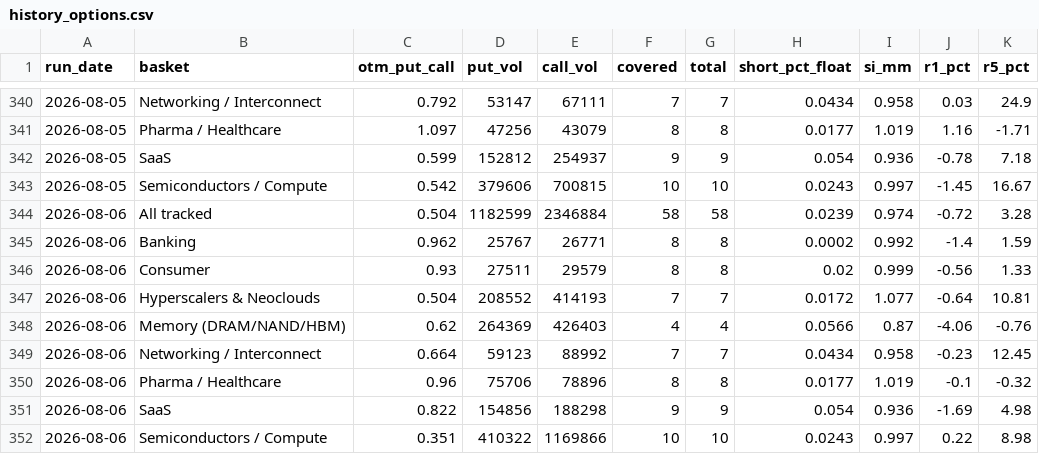
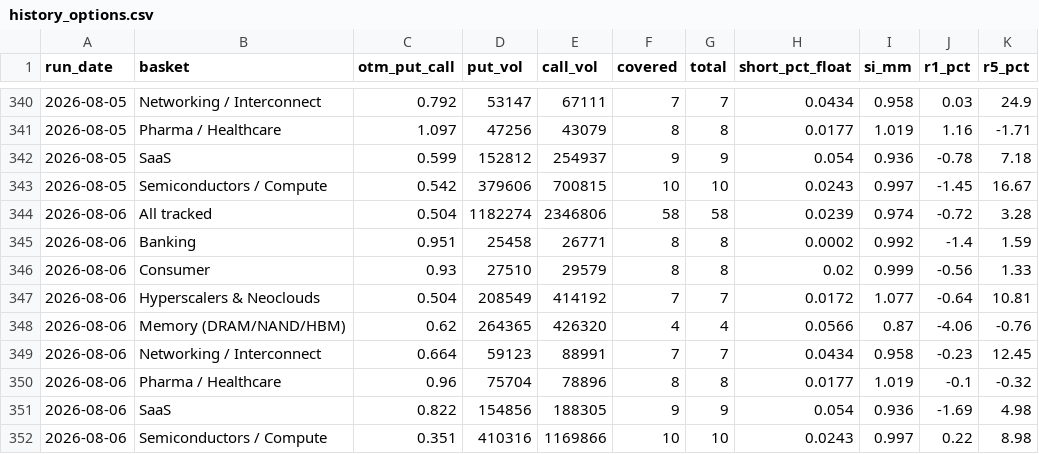
Before and after one commit to saumikvij-gif/Market-Summary-Bot, a CSV file: history_options.csv, drawn as a sheet; only a part is shown, gaps mark what is left out; the diff names each change by its address in the sheet, - before the commit and + after, or states it on an @@ line.

```diff
--- a/history_options.csv
+++ b/history_options.csv
-D344 (put_vol): 1182599
+D344 (put_vol): 1182274
-E344 (call_vol): 2346884
+E344 (call_vol): 2346806
-C345 (otm_put_call): 0.962
+C345 (otm_put_call): 0.951
-D345 (put_vol): 25767
+D345 (put_vol): 25458
-D346 (put_vol): 27511
+D346 (put_vol): 27510
-D347 (put_vol): 208552
+D347 (put_vol): 208549
-E347 (call_vol): 414193
+E347 (call_vol): 414192
-D348 (put_vol): 264369
+D348 (put_vol): 264365
-E348 (call_vol): 426403
+E348 (call_vol): 426320
-E349 (call_vol): 88992
+E349 (call_vol): 88991
-D350 (put_vol): 75706
+D350 (put_vol): 75704
-E351 (call_vol): 188298
+E351 (call_vol): 188305
-D352 (put_vol): 410322
+D352 (put_vol): 410316
```
Also changed, not shown: history_quotes.csv, history_summaries.csv, 1 other file.
